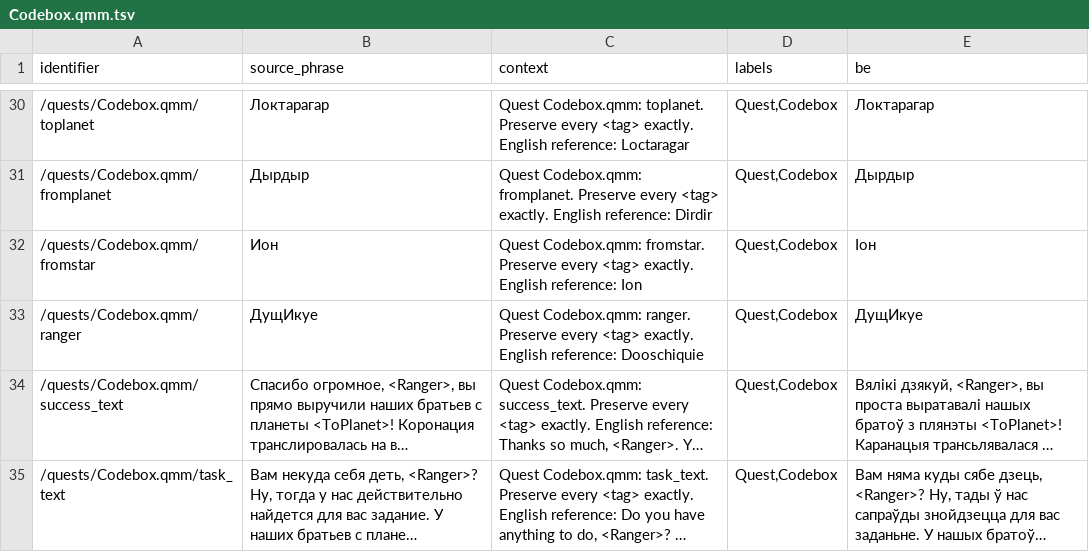
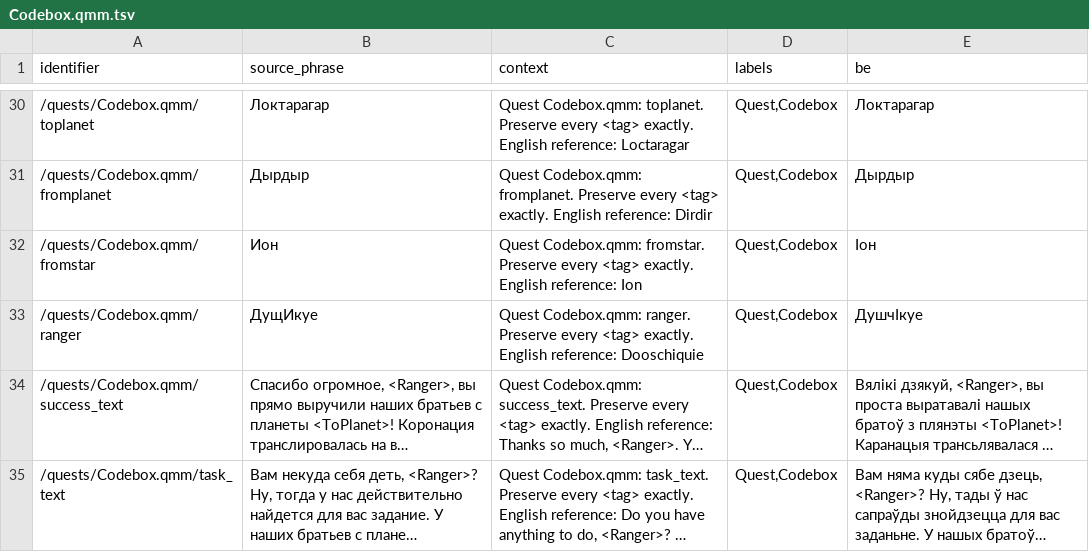
Before and after one commit to siarhei-zavadski/space-rangers-be-translation, a TSV file: crowdin/quests/Codebox.qmm.tsv, drawn as a sheet; only a part is shown, gaps mark what is left out; long unchanged cells end in …; the diff names each change by its address in the sheet, - before the commit and + after, or states it on an @@ line.

```diff
--- a/crowdin/quests/Codebox.qmm.tsv
+++ b/crowdin/quests/Codebox.qmm.tsv
-E33 (be): ДущИкуе
+E33 (be): ДушчІкуе
```
Also changed, not shown: 23 other files.
